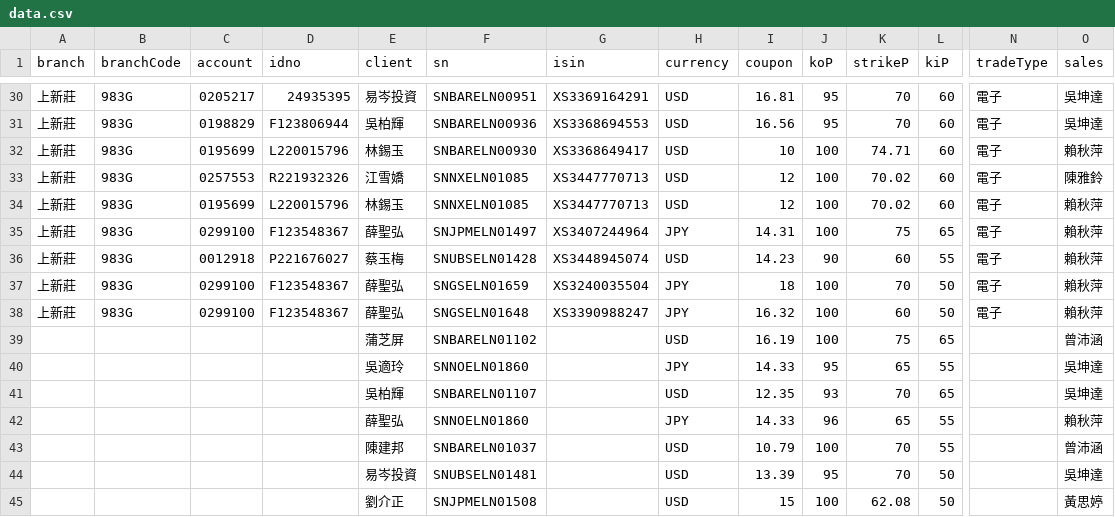
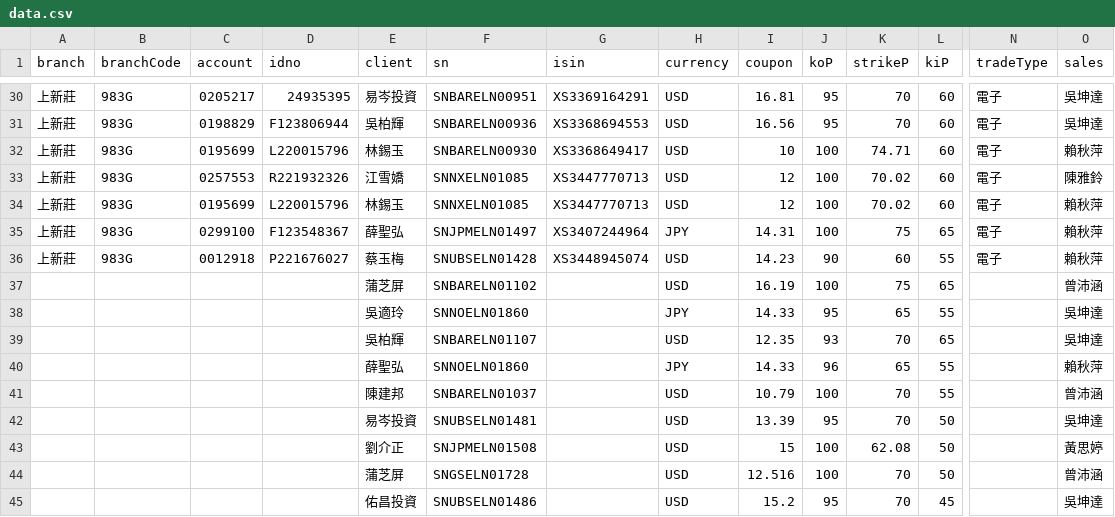
Before and after one commit to hpisokplay/fcn-dashboard, a CSV file: data.csv, drawn as a sheet; only a part is shown, gaps mark what is left out; the shorter side is filled out with more unchanged rows; rows hold the shown columns only; the diff names each change by its address in the sheet, - before the commit and + after, or states it on an @@ line.

Commit message:
Update data.csv (web entry)

```diff
--- a/data.csv
+++ b/data.csv
-row 37: 上新莊 | 983G | 0299100 | F123548367 | 薛聖弘 | SNGSELN01659 | XS3240035504 | JPY | 18 | 100 | 70 | 50 | 電子 | 賴秋萍
-row 38: 上新莊 | 983G | 0299100 | F123548367 | 薛聖弘 | SNGSELN01648 | XS3390988247 | JPY | 16.32 | 100 | 60 | 50 | 電子 | 賴秋萍
```
